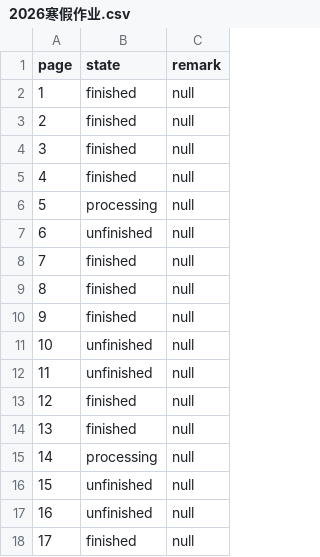
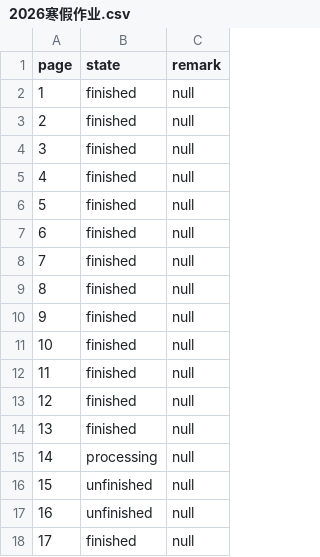
Before and after one commit to Liszthral/ScholarHub, a CSV file: TeachingAIDS/生物/2026寒假作业.csv, drawn as a sheet; only a part is shown.

```diff
--- a/TeachingAIDS/生物/2026寒假作业.csv
+++ b/TeachingAIDS/生物/2026寒假作业.csv
@@ -5,4 +5,4 @@
 4,finished,null
-5,processing,null
-6,unfinished,null
+5,finished,null
+6,finished,null
 7,finished,null
@@ -10,4 +10,4 @@
 9,finished,null
-10,unfinished,null
-11,unfinished,null
+10,finished,null
+11,finished,null
 12,finished,null
```
Also changed, not shown: TeachingAIDS/物理/2026寒假作业.csv, 8 other files.
